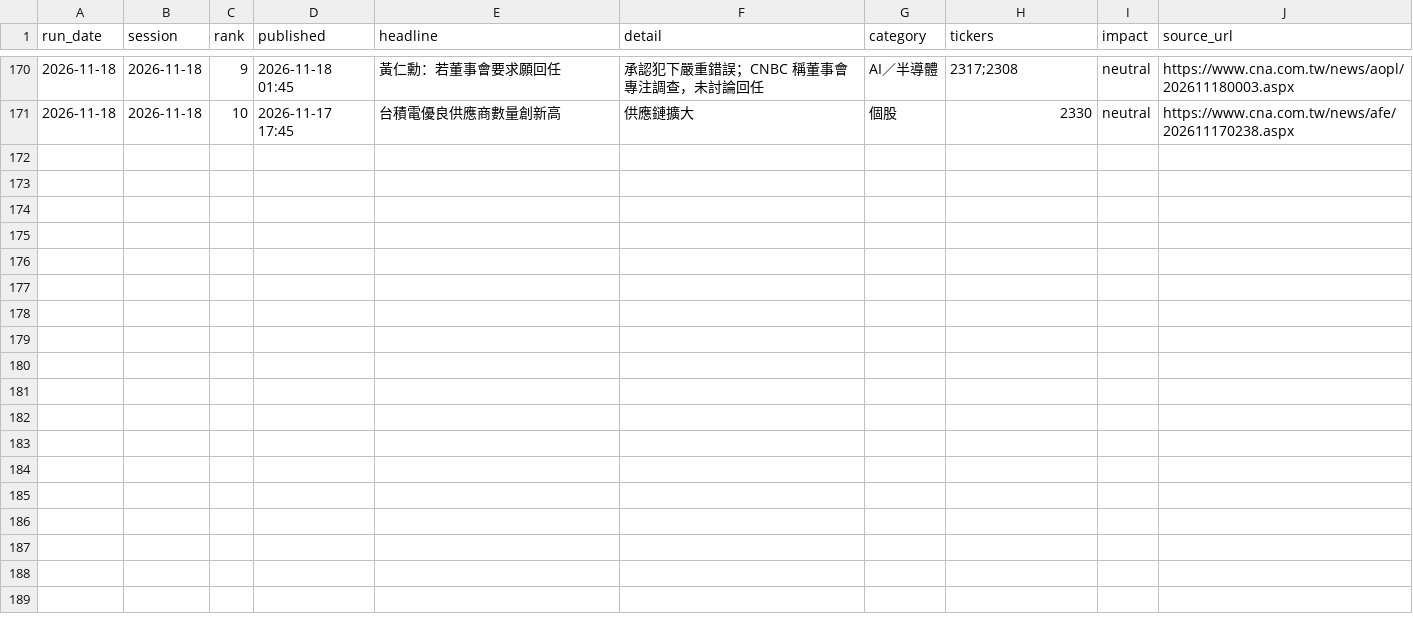
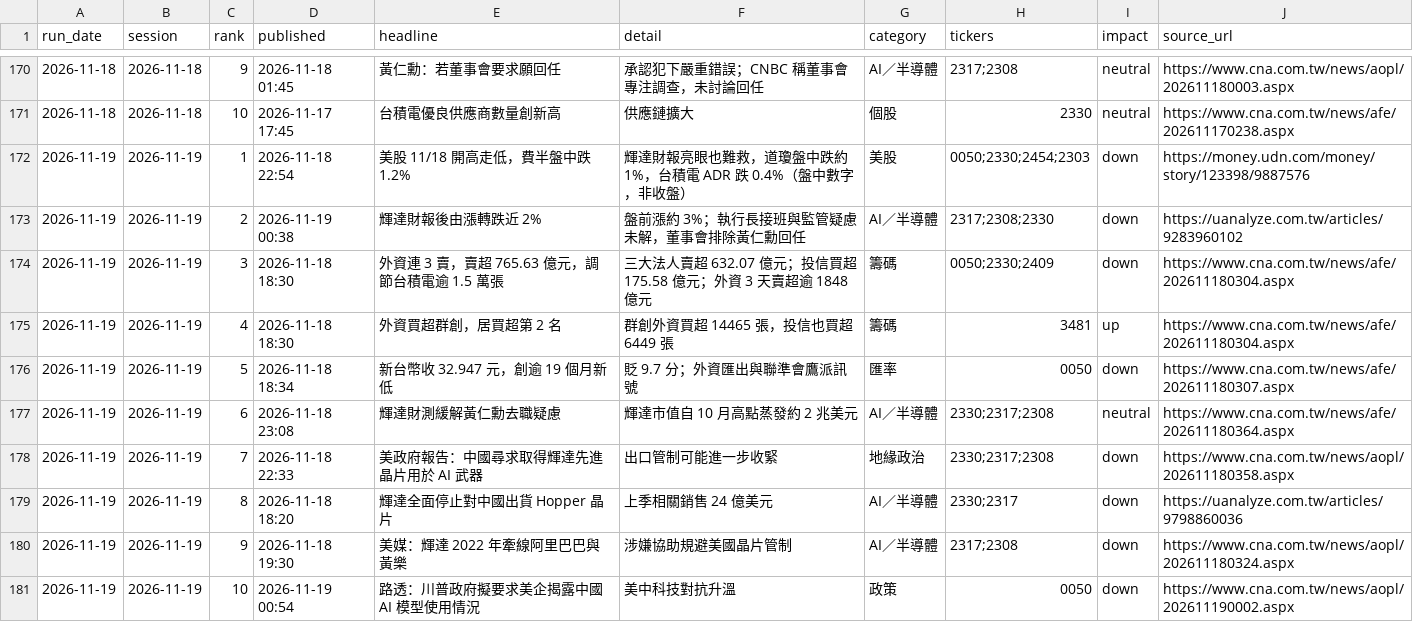
Before and after one commit to markwu831-prog/tw-stock-news, a CSV file: data/news_log.csv, drawn as a sheet; only a part is shown, gaps mark what is left out; the diff names each change by its address in the sheet, - before the commit and + after, or states it on an @@ line.

```diff
--- a/data/news_log.csv
+++ b/data/news_log.csv
+row 172: 2026-11-19 | 2026-11-19 | 1 | 2026-11-18 22:54 | 美股 11/18 開高走低，費半盤中跌 1.2% | 輝達財報亮眼也難救，道瓊盤中跌約 1%，台積電 ADR 跌 0.4%（盤中數字，非收盤） | 美股 | 0050;2330;2454;2303 | down | https://money.udn.com/money/story/123398/9887576
+row 173: 2026-11-19 | 2026-11-19 | 2 | 2026-11-19 00:38 | 輝達財報後由漲轉跌近 2% | 盤前漲約 3%；執行長接班與監管疑慮未解，董事會排除黃仁勳回任 | AI／半導體 | 2317;2308;2330 | down | https://uanalyze.com.tw/articles/9283960102
+row 174: 2026-11-19 | 2026-11-19 | 3 | 2026-11-18 18:30 | 外資連 3 賣，賣超 765.63 億元，調節台積電逾 1.5 萬張 | 三大法人賣超 632.07 億元；投信買超 175.58 億元；外資 3 天賣超逾 1848 億元 | 籌碼 | 0050;2330;2409 | down | https://www.cna.com.tw/news/afe/202611180304.aspx
+row 175: 2026-11-19 | 2026-11-19 | 4 | 2026-11-18 18:30 | 外資買超群創，居買超第 2 名 | 群創外資買超 14465 張，投信也買超 6449 張 | 籌碼 | 3481 | up | https://www.cna.com.tw/news/afe/202611180304.aspx
+row 176: 2026-11-19 | 2026-11-19 | 5 | 2026-11-18 18:34 | 新台幣收 32.947 元，創逾 19 個月新低 | 貶 9.7 分；外資匯出與聯準會鷹派訊號 | 匯率 | 0050 | down | https://www.cna.com.tw/news/afe/202611180307.aspx
+row 177: 2026-11-19 | 2026-11-19 | 6 | 2026-11-18 23:08 | 輝達財測緩解黃仁勳去職疑慮 | 輝達市值自 10 月高點蒸發約 2 兆美元 | AI／半導體 | 2330;2317;2308 | neutral | https://www.cna.com.tw/news/afe/202611180364.aspx
+row 178: 2026-11-19 | 2026-11-19 | 7 | 2026-11-18 22:33 | 美政府報告：中國尋求取得輝達先進晶片用於 AI 武器 | 出口管制可能進一步收緊 | 地緣政治 | 2330;2317;2308 | down | https://www.cna.com.tw/news/aopl/202611180358.aspx
+row 179: 2026-11-19 | 2026-11-19 | 8 | 2026-11-18 18:20 | 輝達全面停止對中國出貨 Hopper 晶片 | 上季相關銷售 24 億美元 | AI／半導體 | 2330;2317 | down | https://uanalyze.com.tw/articles/9798860036
+row 180: 2026-11-19 | 2026-11-19 | 9 | 2026-11-18 19:30 | 美媒：輝達 2022 年牽線阿里巴巴與黃樂 | 涉嫌協助規避美國晶片管制 | AI／半導體 | 2317;2308 | down | https://www.cna.com.tw/news/aopl/202611180324.aspx
+row 181: 2026-11-19 | 2026-11-19 | 10 | 2026-11-19 00:54 | 路透：川普政府擬要求美企揭露中國 AI 模型使用情況 | 美中科技對抗升溫 | 政策 | 0050 | down | https://www.cna.com.tw/news/aopl/202611190002.aspx
```
Also changed, not shown: data/predictions_daily.csv, data/prices_daily.csv, 1 other file.
